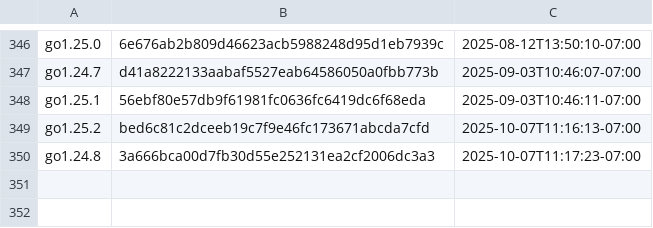
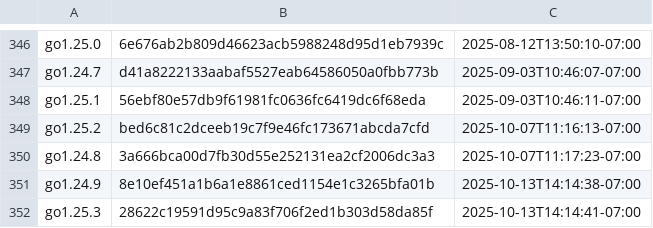
Before and after one commit to moshaoli688/gore, a CSV file: resources/goversions.csv, drawn as a sheet; only a part is shown, gaps mark what is left out; the diff names each change by its address in the sheet, - before the commit and + after, or states it on an @@ line.

```diff
--- a/resources/goversions.csv
+++ b/resources/goversions.csv
+row 351: go1.24.9 | 8e10ef451a1b6a1e8861ced1154e1c3265bfa01b | 2025-10-13T14:14:38-07:00
+row 352: go1.25.3 | 28622c19591d95c9a83f706f2ed1b303d58da85f | 2025-10-13T14:14:41-07:00
```
Also changed, not shown: 1 other file.
